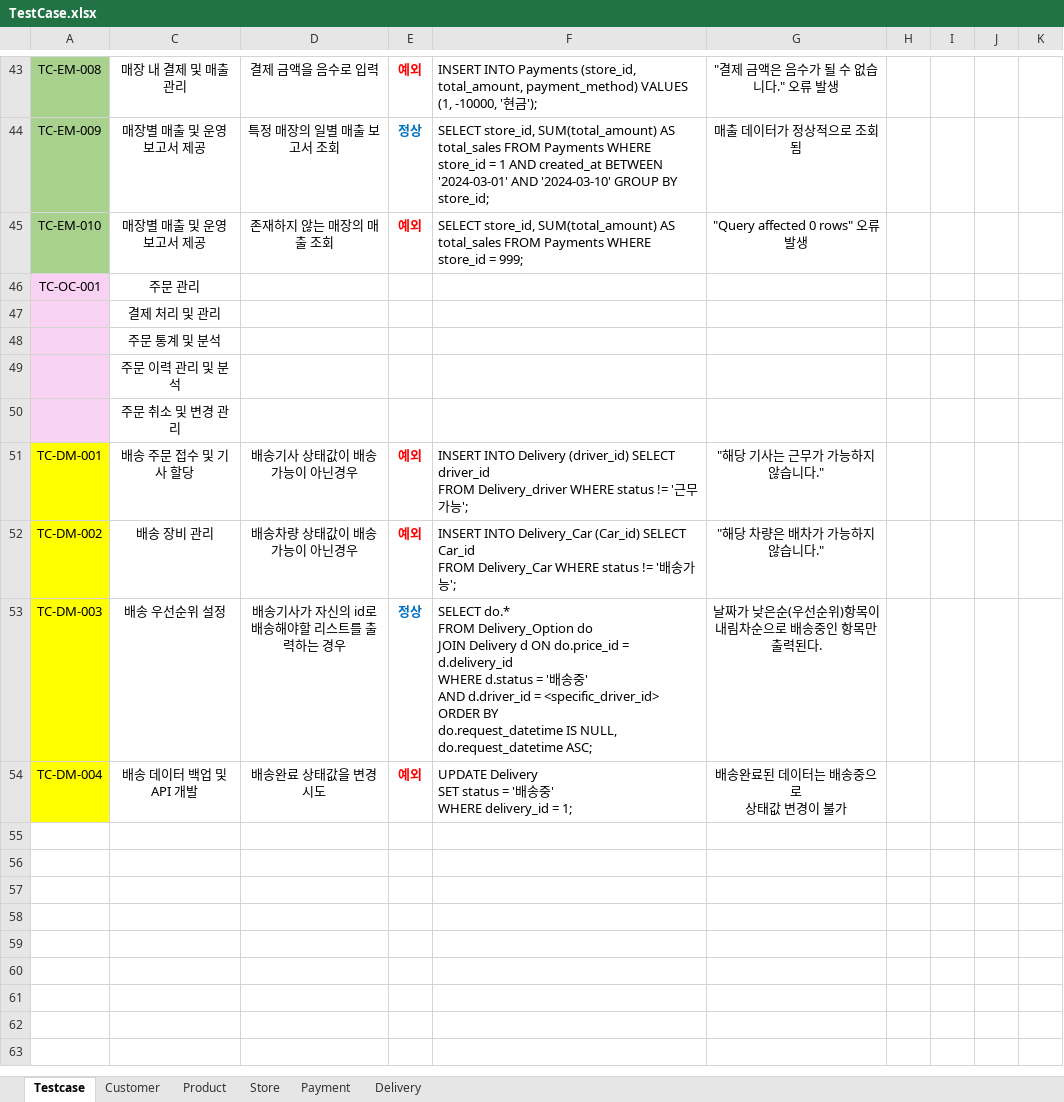
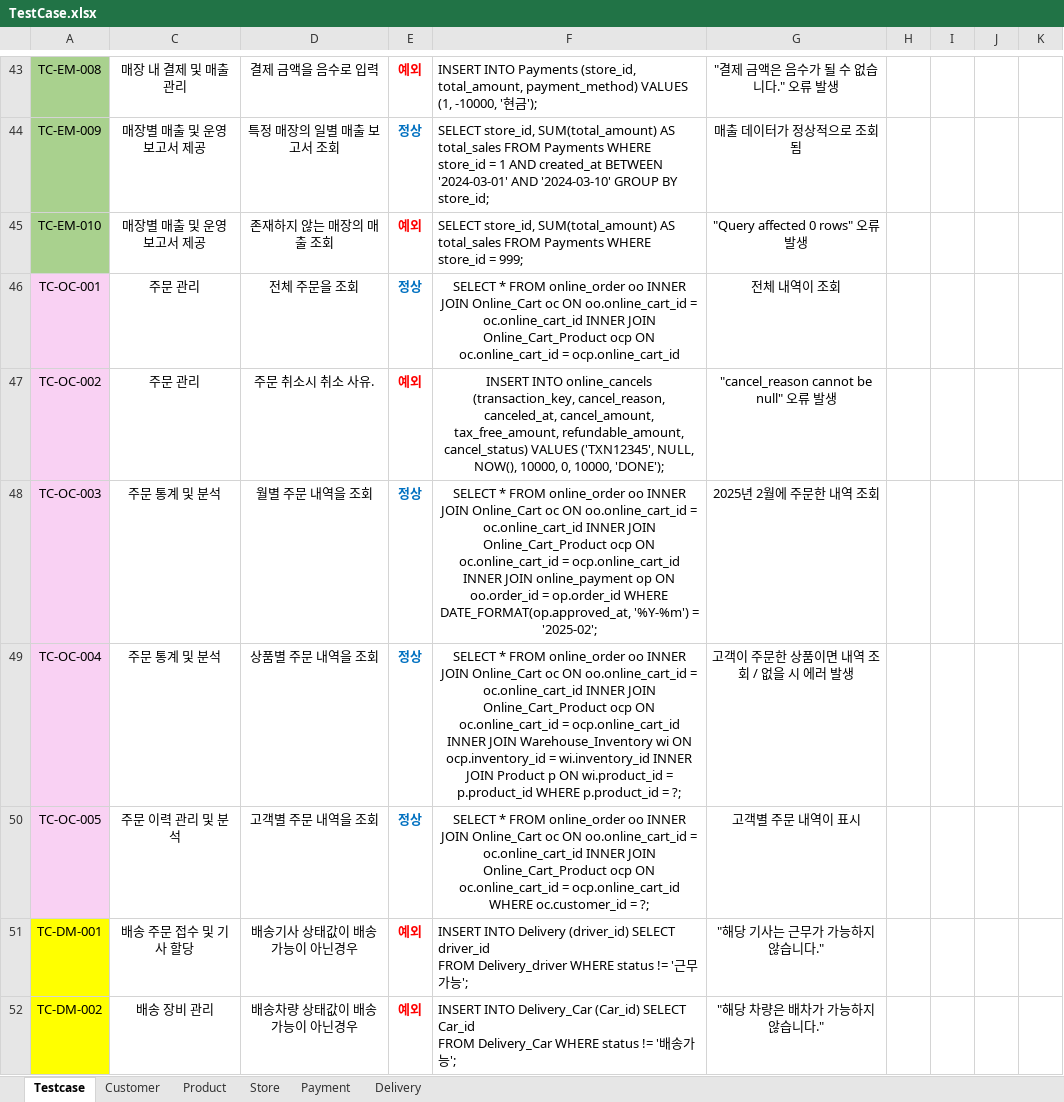
Before and after one commit to Piseumo/sodam, an Excel workbook: TestCase.xlsx, sheet Testcase, drawn as a sheet; only a part is shown, gaps mark what is left out; the shorter side is filled out with more unchanged rows; values as stored, in another font and other column widths than the file's, no borders; conditional formats not drawn; removed rows and columns are numbered as before the commit, all else as after; the diff names each change by its address in the sheet, - before the commit and + after, or states it on an @@ line.

Commit message:
주문 및 결제 테스트케이스

```diff
--- a/TestCase.xlsx (sheet Testcase)
+++ b/TestCase.xlsx (sheet Testcase)
-D46: (empty)
+D46: 전체 주문을 조회
-E46: (empty)
+E46: 정상
-F46: (empty)
+F46: SELECT * FROM online_order oo INNER JOIN Online_Cart oc ON oo.online_cart_id = oc.online_cart_id INNER JOIN Online_Cart_Product ocp ON oc.online_cart_id = ocp.online_cart_id
-G46: (empty)
+G46: 전체 내역이 조회
-row 47:  | 결제 처리 및 관리
-row 48:  | 주문 통계 및 분석
-row 49:  | 주문 이력 관리 및 분석
-row 50:  | 주문 취소 및 변경 관리
+row 47: TC-OC-002 | 주문 관리 | 주문 취소시 취소 사유. | 예외 | INSERT INTO online_cancels (transaction_key, cancel_reason, canceled_at, cancel_amount, tax_free_amount, refundable_amount, cancel_status) VALUES ('TXN12345', NULL, NOW(), 10000, 0, 10000, 'DONE'); | "cancel_reason cannot be null" 오류 발생
+row 48: TC-OC-003 | 주문 통계 및 분석 | 월별 주문 내역을 조회 | 정상 | SELECT * FROM online_order oo INNER JOIN Online_Cart oc ON oo.online_cart_id = oc.online_cart_id INNER JOIN Online_Cart_Product ocp ON oc.online_cart_id = ocp.online_cart_id INNER JOIN online_payment op ON oo.order_id = op.order_id WHERE DATE_FORMAT(op.approved_at, '%Y-%m') = '2025-02'; | 2025년 2월에 주문한 내역 조회
+row 49: TC-OC-004 | 주문 통계 및 분석 | 상품별 주문 내역을 조회 | 정상 | SELECT * FROM online_order oo INNER JOIN Online_Cart oc ON oo.online_cart_id = oc.online_cart_id INNER JOIN Online_Cart_Product ocp ON oc.online_cart_id = ocp.online_cart_id INNER JOIN Warehouse_Inventory wi ON ocp.inventory_id = wi.inventory_id INNER JOIN Product p ON wi.product_id = p.product_id WHERE p.product_id = ?; | 고객이 주문한 상품이면 내역 조회 / 없을 시 에러 발생
+row 50: TC-OC-005 | 주문 이력 관리 및 분석 | 고객별 주문 내역을 조회 | 정상 | SELECT * FROM online_order oo INNER JOIN Online_Cart oc ON oo.online_cart_id = oc.online_cart_id INNER JOIN Online_Cart_Product ocp ON oc.online_cart_id = ocp.online_cart_id WHERE oc.customer_id = ?; | 고객별 주문 내역이 표시
```
